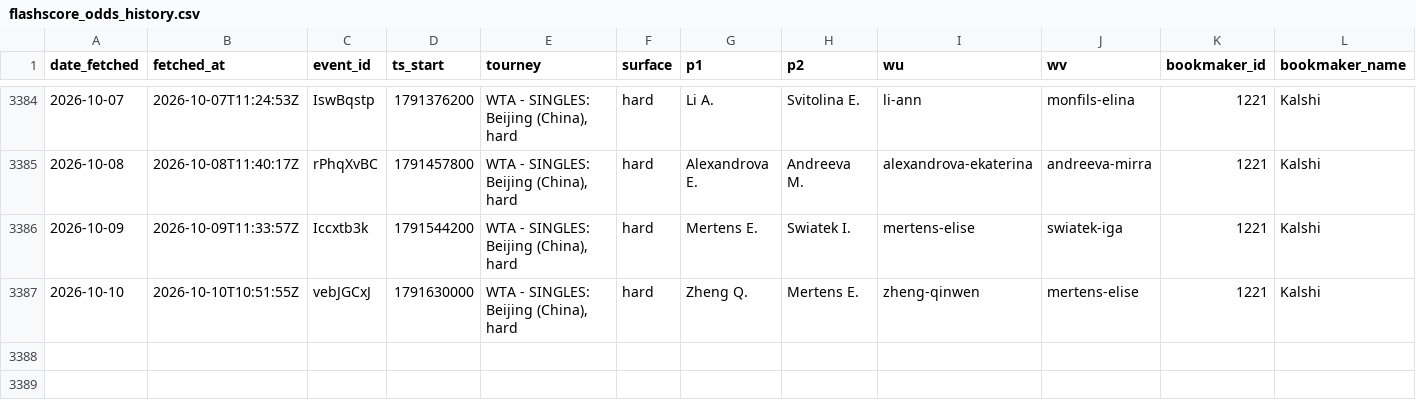
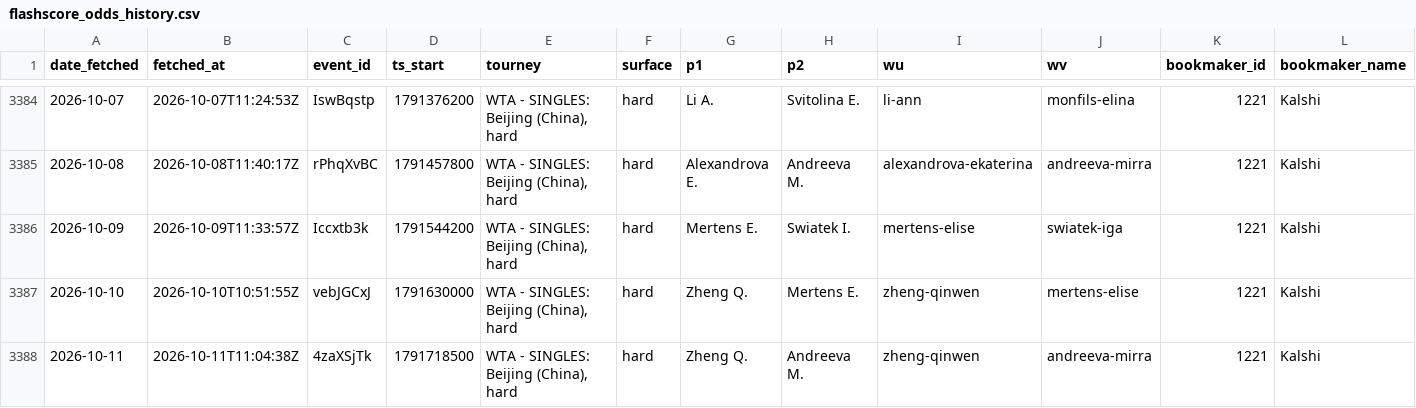
Before and after one commit to gmalbert/tennis-predictions, a CSV file: data_files/flashscore_odds_history.csv, drawn as a sheet; only a part is shown, gaps mark what is left out; rows hold the shown columns only; the diff names each change by its address in the sheet, - before the commit and + after, or states it on an @@ line.

```diff
--- a/data_files/flashscore_odds_history.csv
+++ b/data_files/flashscore_odds_history.csv
+row 3388: 2026-10-11 | 2026-10-11T11:04:38Z | 4zaXSjTk | 1791718500 | WTA - SINGLES: Beijing (China), hard | hard | Zheng Q. | Andreeva M. | zheng-qinwen | andreeva-mirra | 1221 | Kalshi
```
Also changed, not shown: tml-data/ongoing_tourneys.csv, 3 other files.
